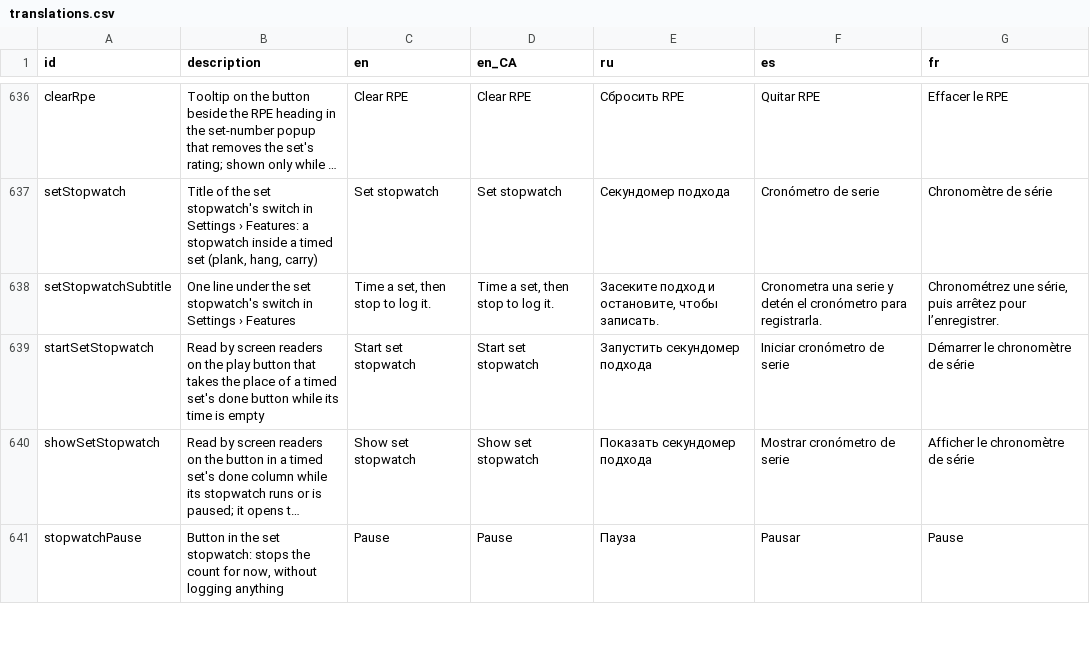
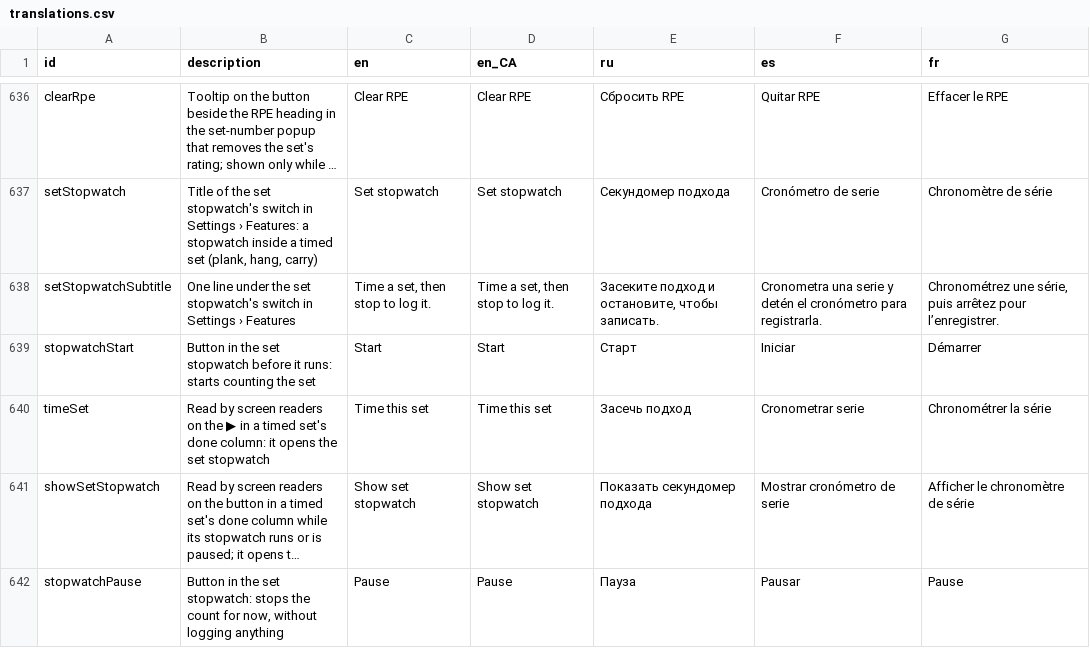
Before and after one commit to kit-g/heart-of-yours, a CSV file: shared/heart_language/scripts/translations.csv, drawn as a sheet; only a part is shown, gaps mark what is left out; long unchanged cells end in …; removed rows and columns are numbered as before the commit, all else as after; the diff names each change by its address in the sheet, - before the commit and + after, or states it on an @@ line.

```diff
--- a/shared/heart_language/scripts/translations.csv
+++ b/shared/heart_language/scripts/translations.csv
-row 639: startSetStopwatch | Read by screen readers on the play button that takes the place of a timed set's done button while its time is empty | Start set stopwatch | Start set stopwatch | Запустить секундомер подхода | Iniciar cronómetro de serie | Démarrer le chronomètre de série
+row 639: stopwatchStart | Button in the set stopwatch before it runs: starts counting the set | Start | Start | Старт | Iniciar | Démarrer
+row 640: timeSet | Read by screen readers on the ▶ in a timed set's done column: it opens the set stopwatch | Time this set | Time this set | Засечь подход | Cronometrar serie | Chronométrer la série
```
Also changed, not shown: 15 other files.
